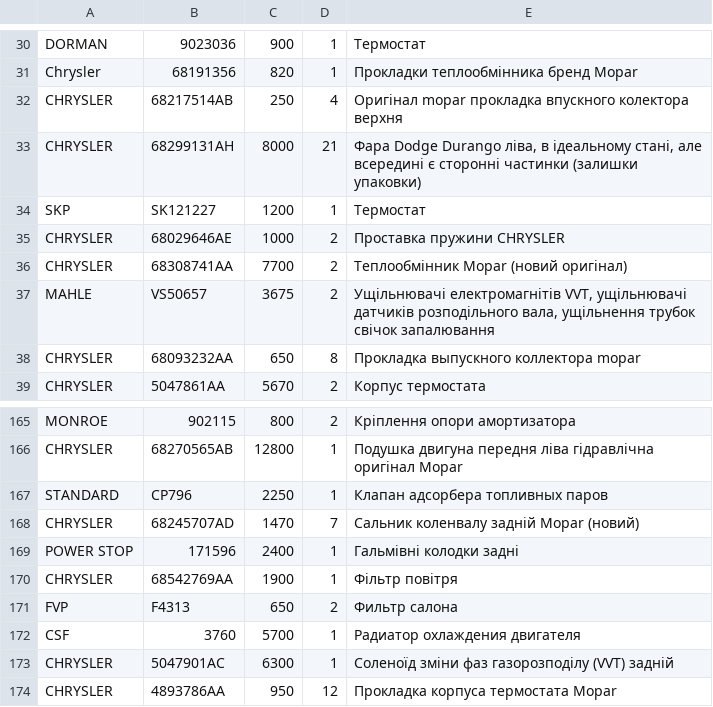
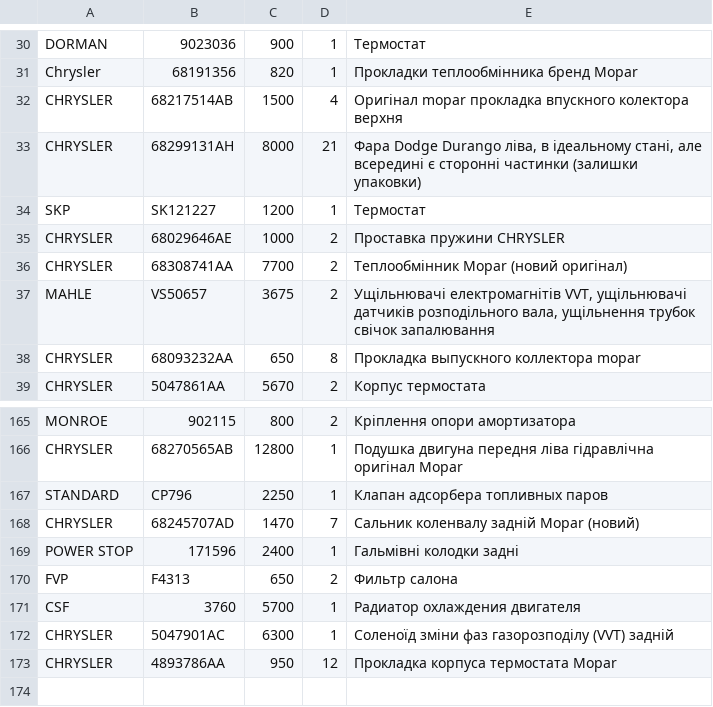
Before and after one commit to xvalikan/avtopro-pricelist, a CSV file: pricelist_khm.csv, drawn as a sheet; only a part is shown, gaps mark what is left out.

```diff
--- a/pricelist_khm.csv
+++ b/pricelist_khm.csv
@@ -31,3 +31,3 @@ DORMAN;9023036;900;1;Термостат
 Chrysler;68191356;820;1;Прокладки теплообмінника бренд Mopar
-CHRYSLER;68217514AB;250;4;Оригінал mopar прокладка впускного колектора верхня
+CHRYSLER;68217514AB;1500;4;Оригінал mopar прокладка впускного колектора верхня
 CHRYSLER;68299131AH;8000;21;Фара Dodge Durango ліва, в ідеальному стані, але всередині є сторонні частинки (залишки упаковки)
@@ -169,3 +169,2 @@ CHRYSLER;68245707AD;1470;7;Сальник коленвалу задній Mopar
 POWER STOP;171596;2400;1;Гальмівні колодки задні
-CHRYSLER;68542769AA;1900;1;Фільтр повітря
 FVP;F4313;650;2;Фильтр салона
```
Also changed, not shown: pricelist.csv, pricelist_lviv.csv.
